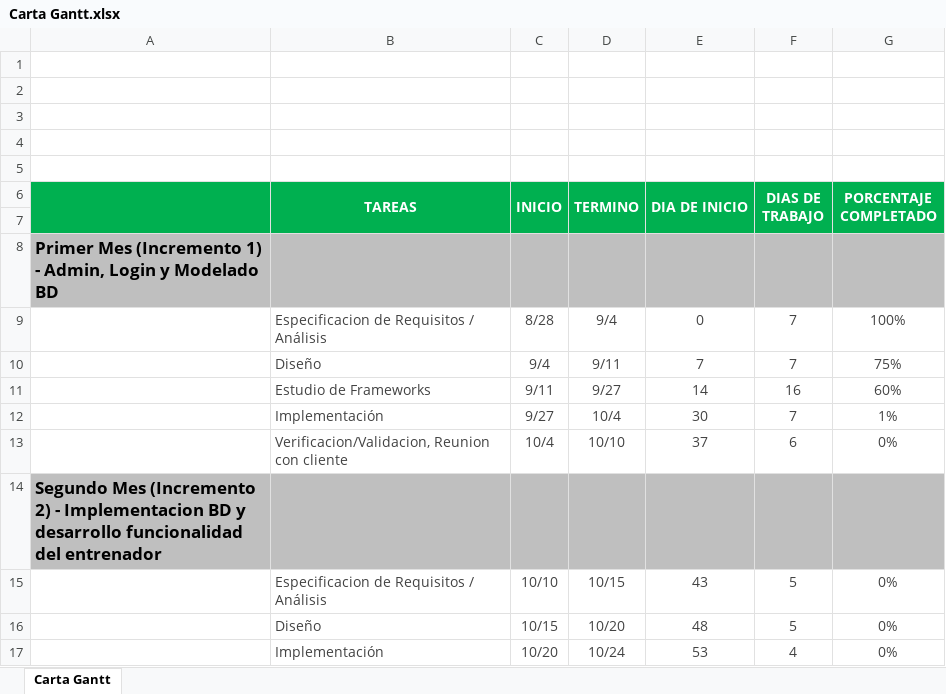
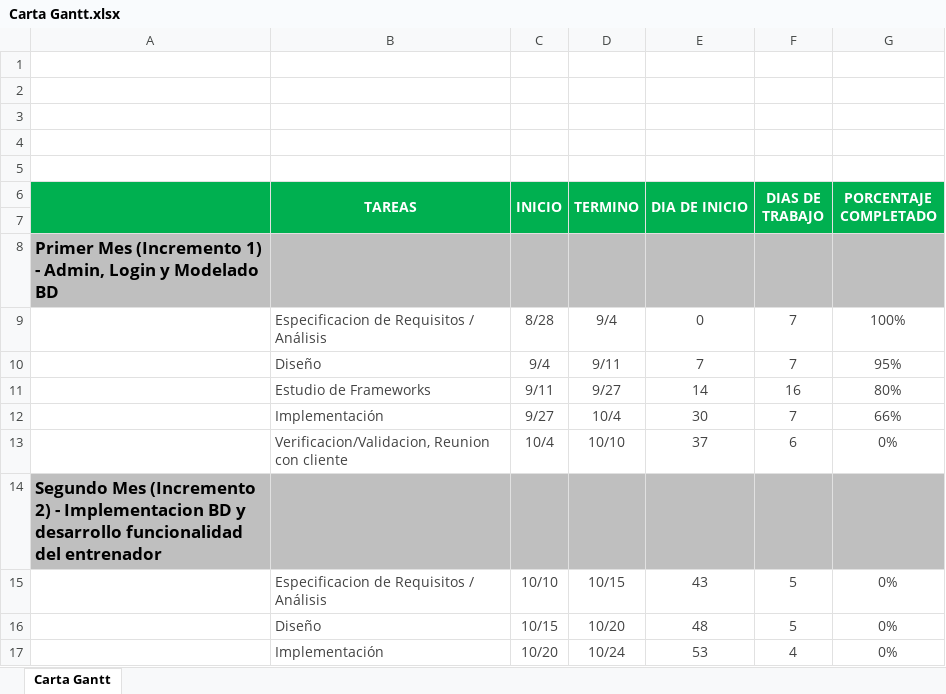
Before and after one commit to felipesaldias/CRG_Project, an Excel workbook: DOCS/Carta Gantt.xlsx, sheet Carta Gantt, drawn as a sheet; only a part is shown; values as stored, in another font and other column widths than the file's, no borders; charts and pictures and conditional formats not drawn; the diff names each change by its address in the sheet, - before the commit and + after, or states it on an @@ line.

Commit message:
nueva base de datos
actualizacion minuta, carta gant, y base de dato relacional al 99%

```diff
--- a/DOCS/Carta Gantt.xlsx (sheet Carta Gantt)
+++ b/DOCS/Carta Gantt.xlsx (sheet Carta Gantt)
-G10 (PORCENTAJE COMPLETADO): 75%
+G10 (PORCENTAJE COMPLETADO): 95%
-G11 (PORCENTAJE COMPLETADO): 60%
+G11 (PORCENTAJE COMPLETADO): 80%
-G12 (PORCENTAJE COMPLETADO): 1%
+G12 (PORCENTAJE COMPLETADO): 66%
```
Also changed, not shown: 4 other files.
